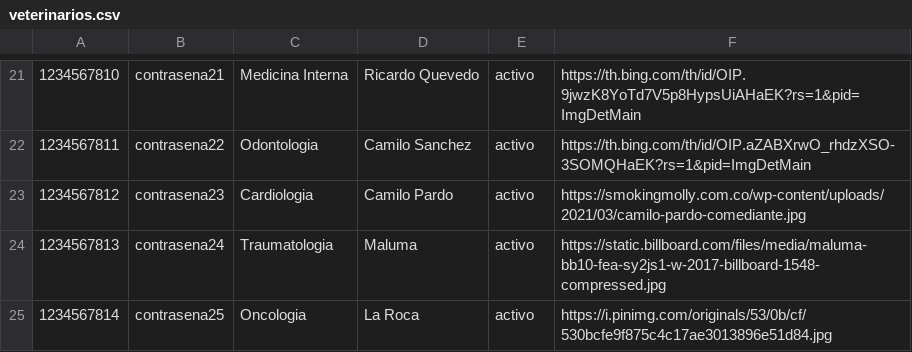
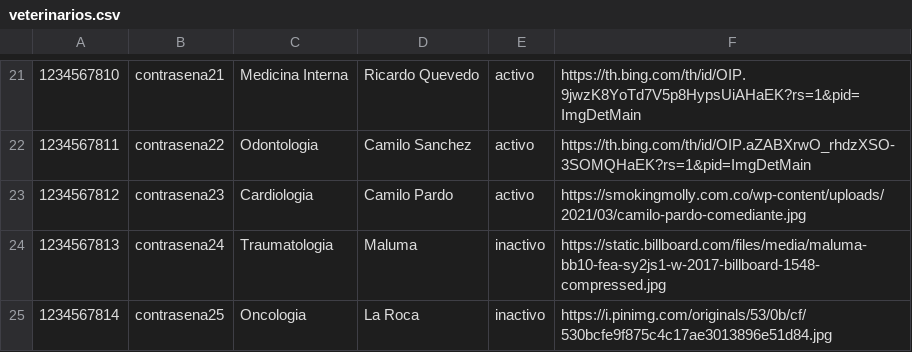
Before and after one commit to ejgonzalez16/ChillingDogs, a CSV file: SpringBoot/ChillingDogsPage/src/main/resources/static/sources/datos-quemados/veterinarios.csv, drawn as a sheet; only a part is shown, gaps mark what is left out.

Commit message:
Correccion conteo de veterinarios y cambios a algunos veterinarios quemados para que sean inactivos

```diff
--- a/SpringBoot/ChillingDogsPage/src/main/resources/static/sources/datos-quemados/veterinarios.csv
+++ b/SpringBoot/ChillingDogsPage/src/main/resources/static/sources/datos-quemados/veterinarios.csv
@@ -23,3 +23,3 @@
 1234567812;contrasena23;Cardiologia;Camilo Pardo;activo;https://smokingmolly.com.co/wp-content/uploads/2021/03/camilo-pardo-comediante.jpg
-1234567813;contrasena24;Traumatologia;Maluma;activo;https://static.billboard.com/files/media/maluma-bb10-fea-sy2js1-w-2017-billboard-1548-compressed.jpg
-1234567814;contrasena25;Oncologia;La Roca;activo;https://i.pinimg.com/originals/53/0b/cf/530bcfe9f875c4c17ae3013896e51d84.jpg
+1234567813;contrasena24;Traumatologia;Maluma;inactivo;https://static.billboard.com/files/media/maluma-bb10-fea-sy2js1-w-2017-billboard-1548-compressed.jpg
+1234567814;contrasena25;Oncologia;La Roca;inactivo;https://i.pinimg.com/originals/53/0b/cf/530bcfe9f875c4c17ae3013896e51d84.jpg
```
Also changed, not shown: 2 other files.
